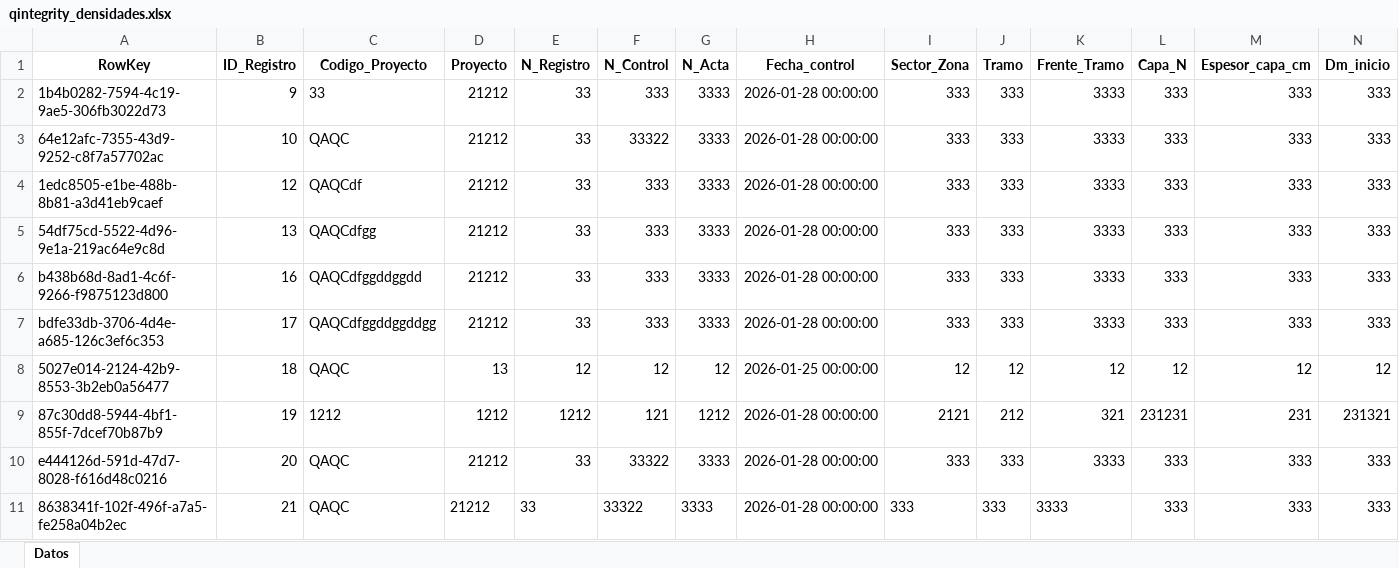
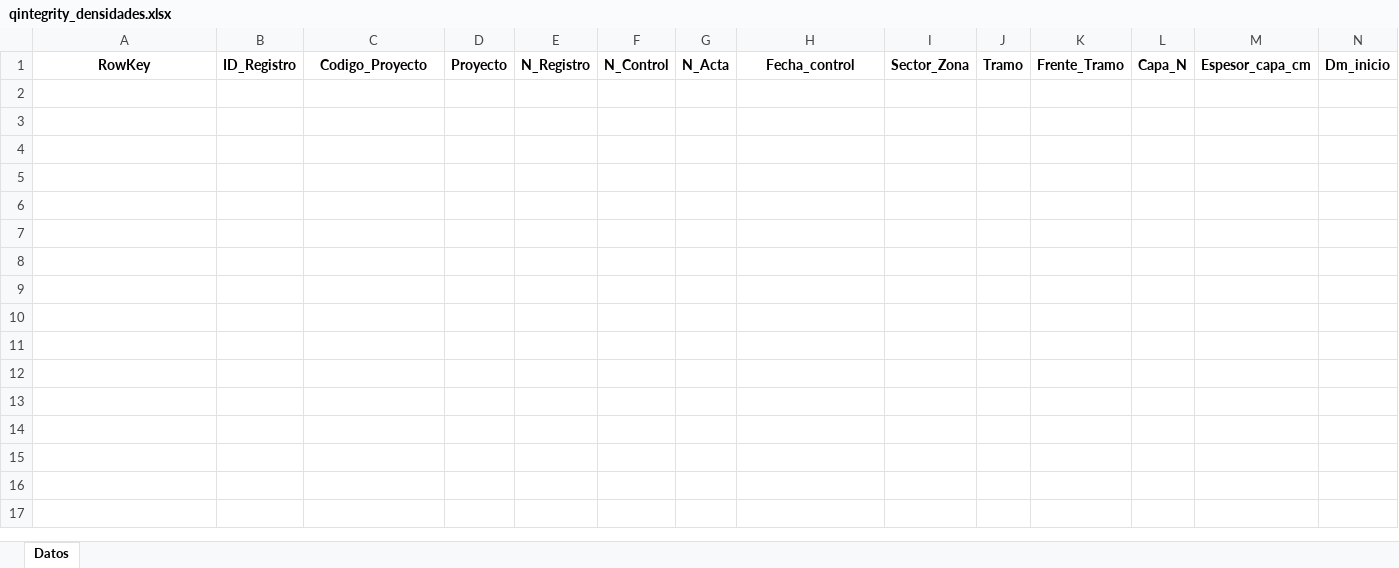
Before and after one commit to NoPosYo1/AAaa, an Excel workbook: qintegrity_densidades.xlsx, sheet Datos, drawn as a sheet; only a part is shown; values as stored, in another font and other column widths than the file's, no borders; rows hold the shown columns only; the diff names each change by its address in the sheet, - before the commit and + after, or states it on an @@ line.

```diff
--- a/qintegrity_densidades.xlsx (sheet Datos)
+++ b/qintegrity_densidades.xlsx (sheet Datos)
-row 2: 1b4b0282-7594-4c19-9ae5-306fb3022d73 | 9 | 33 | 21212 | 33 | 333 | 3333 | 2026-01-28 00:00:00 | 333 | 333 | 3333 | 333 | 333 | 333
-row 3: 64e12afc-7355-43d9-9252-c8f7a57702ac | 10 | QAQC | 21212 | 33 | 33322 | 3333 | 2026-01-28 00:00:00 | 333 | 333 | 3333 | 333 | 333 | 333
-row 4: 1edc8505-e1be-488b-8b81-a3d41eb9caef | 12 | QAQCdf | 21212 | 33 | 333 | 3333 | 2026-01-28 00:00:00 | 333 | 333 | 3333 | 333 | 333 | 333
-row 5: 54df75cd-5522-4d96-9e1a-219ac64e9c8d | 13 | QAQCdfgg | 21212 | 33 | 333 | 3333 | 2026-01-28 00:00:00 | 333 | 333 | 3333 | 333 | 333 | 333
-row 6: b438b68d-8ad1-4c6f-9266-f9875123d800 | 16 | QAQCdfggddggdd | 21212 | 33 | 333 | 3333 | 2026-01-28 00:00:00 | 333 | 333 | 3333 | 333 | 333 | 333
-row 7: bdfe33db-3706-4d4e-a685-126c3ef6c353 | 17 | QAQCdfggddggddgg | 21212 | 33 | 333 | 3333 | 2026-01-28 00:00:00 | 333 | 333 | 3333 | 333 | 333 | 333
-row 8: 5027e014-2124-42b9-8553-3b2eb0a56477 | 18 | QAQC | 13 | 12 | 12 | 12 | 2026-01-25 00:00:00 | 12 | 12 | 12 | 12 | 12 | 12
-row 9: 87c30dd8-5944-4bf1-855f-7dcef70b87b9 | 19 | 1212 | 1212 | 1212 | 121 | 1212 | 2026-01-28 00:00:00 | 2121 | 212 | 321 | 231231 | 231 | 231321
-row 10: e444126d-591d-47d7-8028-f616d48c0216 | 20 | QAQC | 21212 | 33 | 33322 | 3333 | 2026-01-28 00:00:00 | 333 | 333 | 3333 | 333 | 333 | 333
-row 11: 8638341f-102f-496f-a7a5-fe258a04b2ec | 21 | QAQC | 21212 | 33 | 33322 | 3333 | 2026-01-28 00:00:00 | 333 | 333 | 3333 | 333 | 333 | 333
```
Also changed, not shown: QI-DEN-PLT_FINAL_CORREGIDO_v12.xlsx, qintegrity_biblioteca.xlsx, 7 other files.
